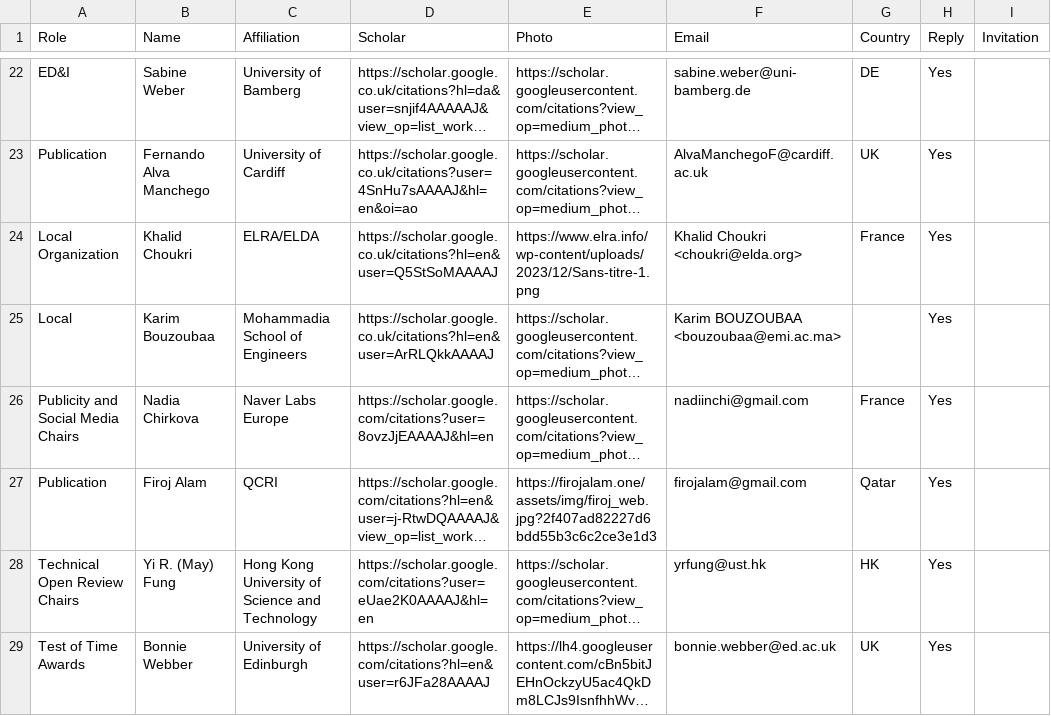
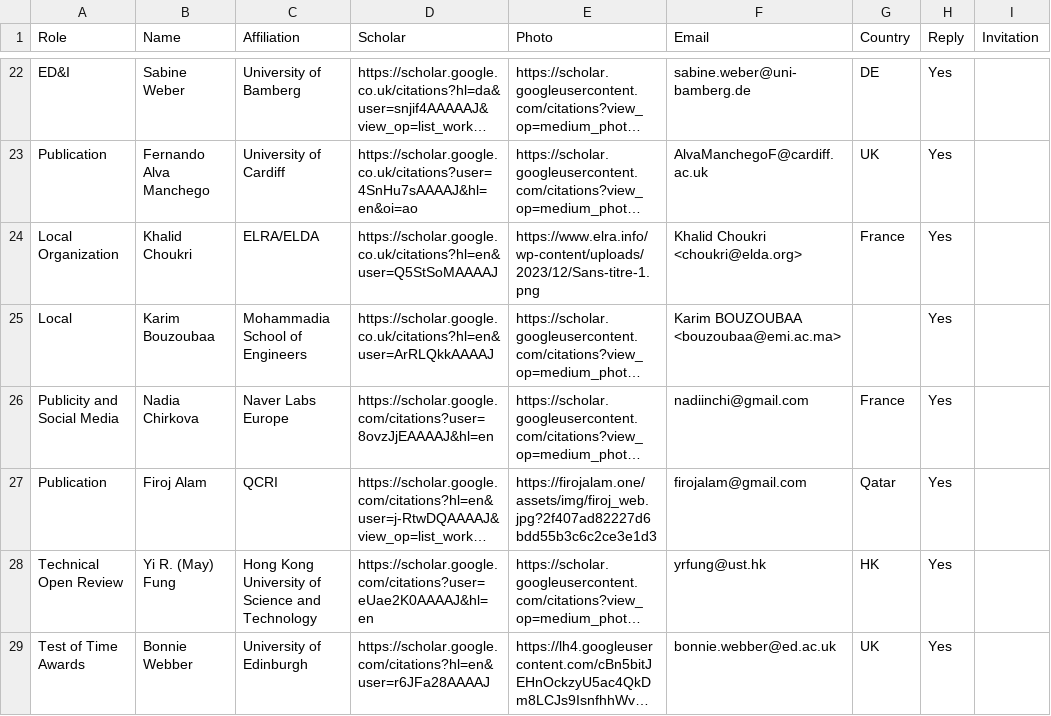
Before and after one commit to acl-org/eacl-2026, a CSV file: _data/organizers.csv, drawn as a sheet; only a part is shown, gaps mark what is left out; long unchanged cells end in …; the diff names each change by its address in the sheet, - before the commit and + after, or states it on an @@ line.

Commit message:
update csv

```diff
--- a/_data/organizers.csv
+++ b/_data/organizers.csv
-A26 (Role): Publicity and Social Media Chairs
+A26 (Role): Publicity and Social Media
-A28 (Role): Technical Open Review Chairs
+A28 (Role): Technical Open Review
```
